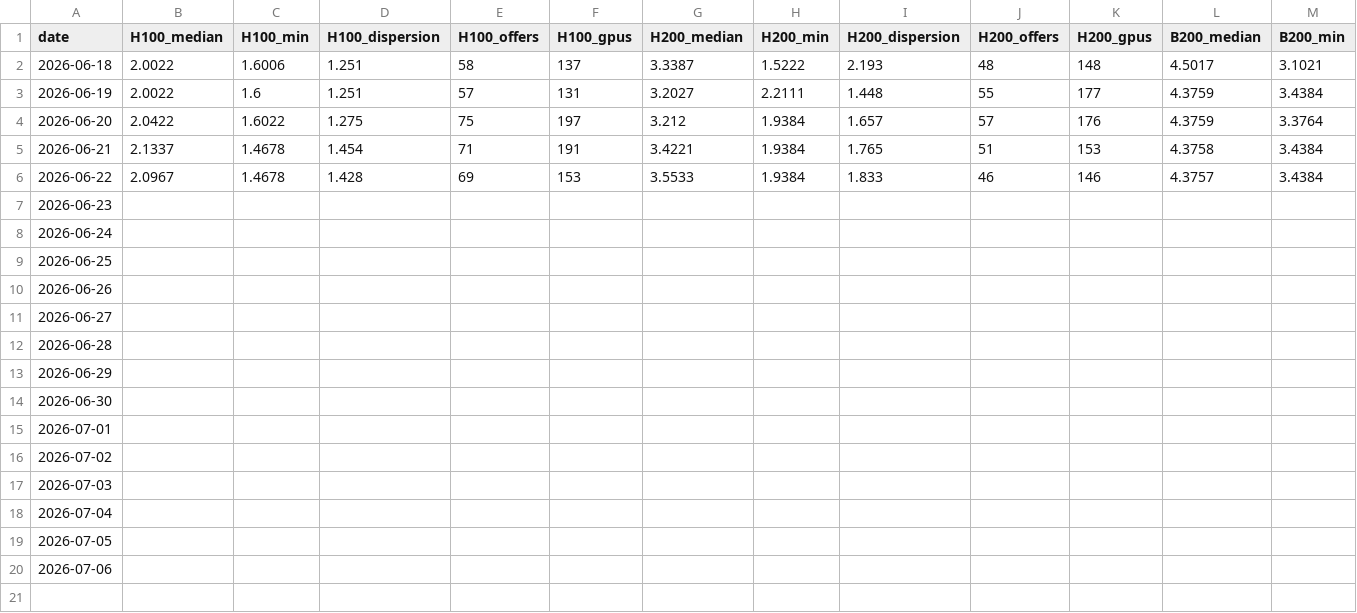
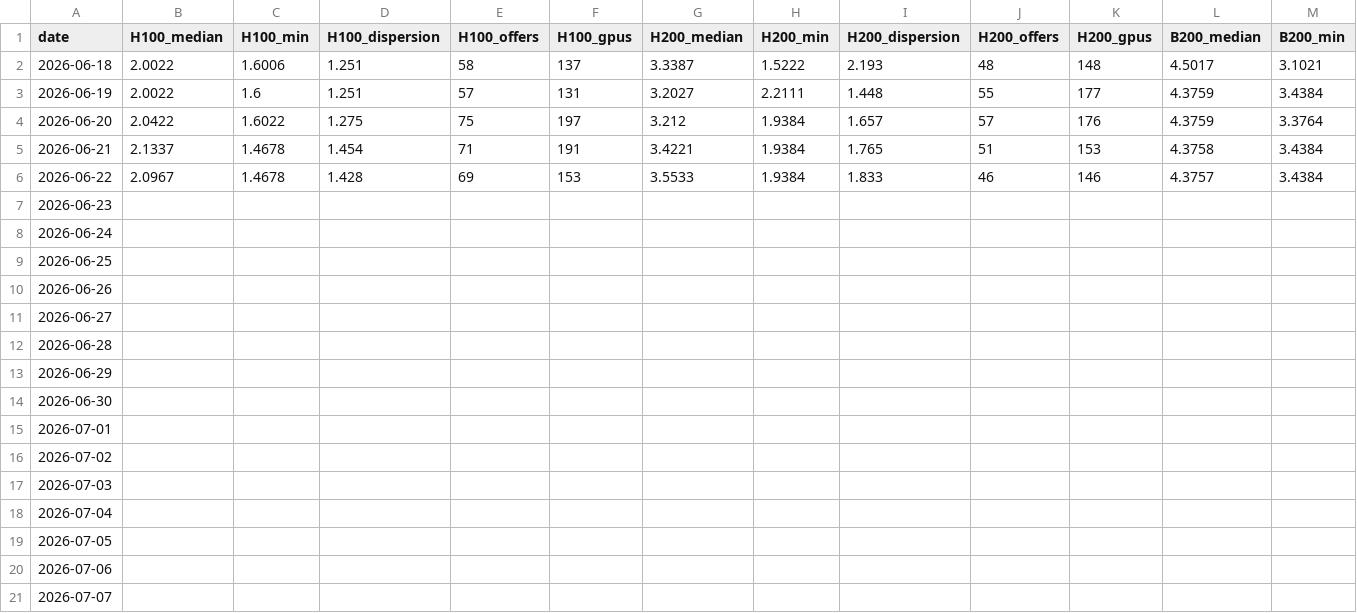
Before and after one commit to qqqqhuhu/gpu_monitor, a CSV file: data/gpu_prices.csv, drawn as a sheet; only a part is shown; rows hold the shown columns only; the diff names each change by its address in the sheet, - before the commit and + after, or states it on an @@ line.

```diff
--- a/data/gpu_prices.csv
+++ b/data/gpu_prices.csv
+row 21: 2026-07-07
```
Also changed, not shown: 1 other file.
